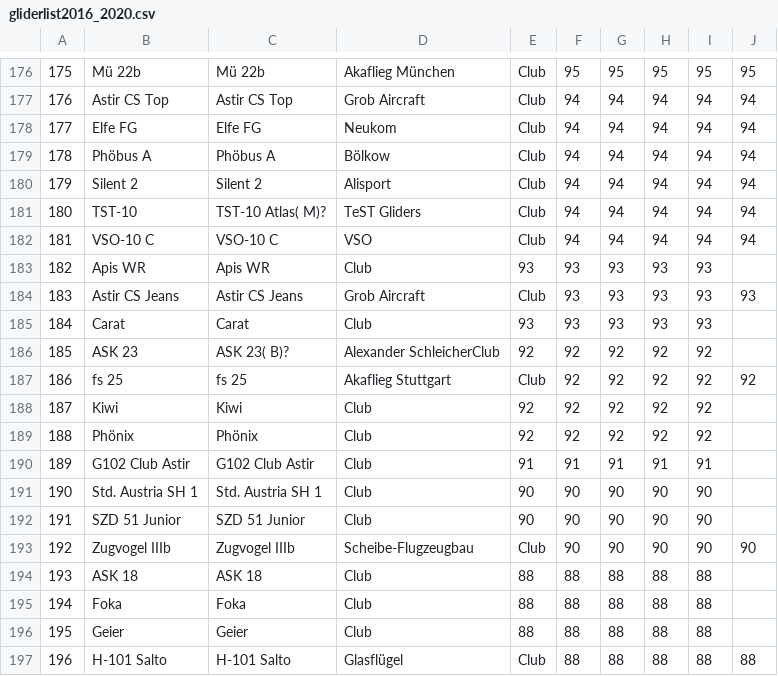
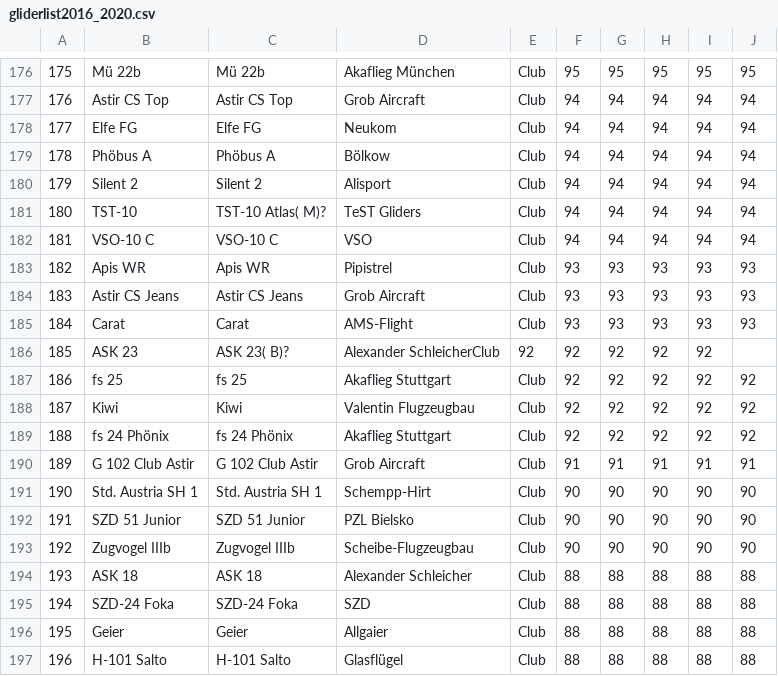
Before and after one commit to weglide/GliderList, a CSV file: gliderlist2016_2020.csv, drawn as a sheet; only a part is shown, gaps mark what is left out; the diff covers the shown part only; the diff names each change by its address in the sheet, - before the commit and + after, or states it on an @@ line.

Commit message:
Manufacturers added

```diff
--- a/gliderlist2016_2020.csv
+++ b/gliderlist2016_2020.csv
-D183: Club
+D183: Pipistrel
-E183: 93
+E183: Club
-J183: (empty)
+J183: 93
-D185: Club
+D185: AMS-Flight
-E185: 93
+E185: Club
-J185: (empty)
+J185: 93
-D188: Club
+D188: Valentin Flugzeugbau
-E188:E189: 92
+E188:E189: Club
-J188:J189: (empty)
+J188:J189: 92
-B189: Phönix
+B189: fs 24 Phönix
-C189: Phönix
+C189: fs 24 Phönix
-D189: Club
+D189: Akaflieg Stuttgart
-B190: G102 Club Astir
+B190: G 102 Club Astir
-C190: G102 Club Astir
+C190: G 102 Club Astir
-D190: Club
+D190: Grob Aircraft
-E190: 91
+E190: Club
-J190: (empty)
+J190: 91
-D191: Club
+D191: Schempp-Hirt
-E191:E192: 90
+E191:E192: Club
-J191:J192: (empty)
+J191:J192: 90
-D192: Club
+D192: PZL Bielsko
-D194: Club
+D194: Alexander Schleicher
-E194:E196: 88
+E194:E196: Club
-J194:J196: (empty)
+J194:J196: 88
-B195: Foka
+B195: SZD-24 Foka
-C195: Foka
+C195: SZD-24 Foka
-D195: Club
+D195: SZD
-D196: Club
+D196: Allgaier
```
Also changed, not shown: 14 edited cells elsewhere in this file.
